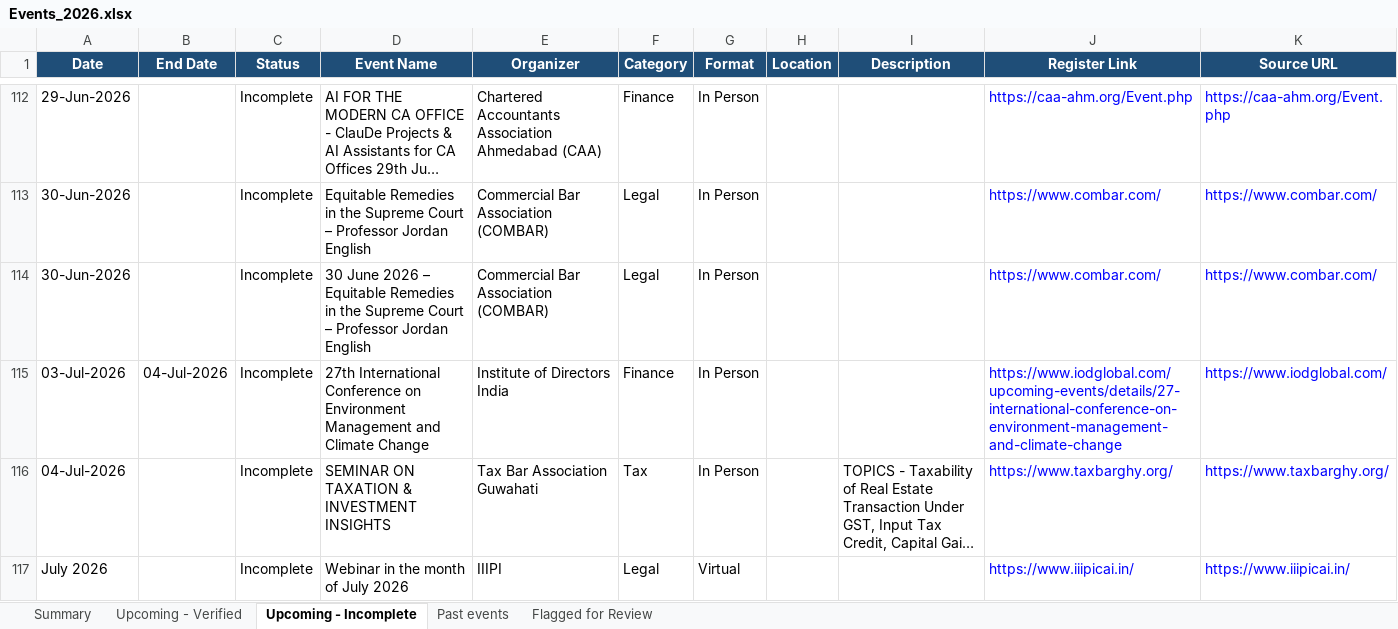
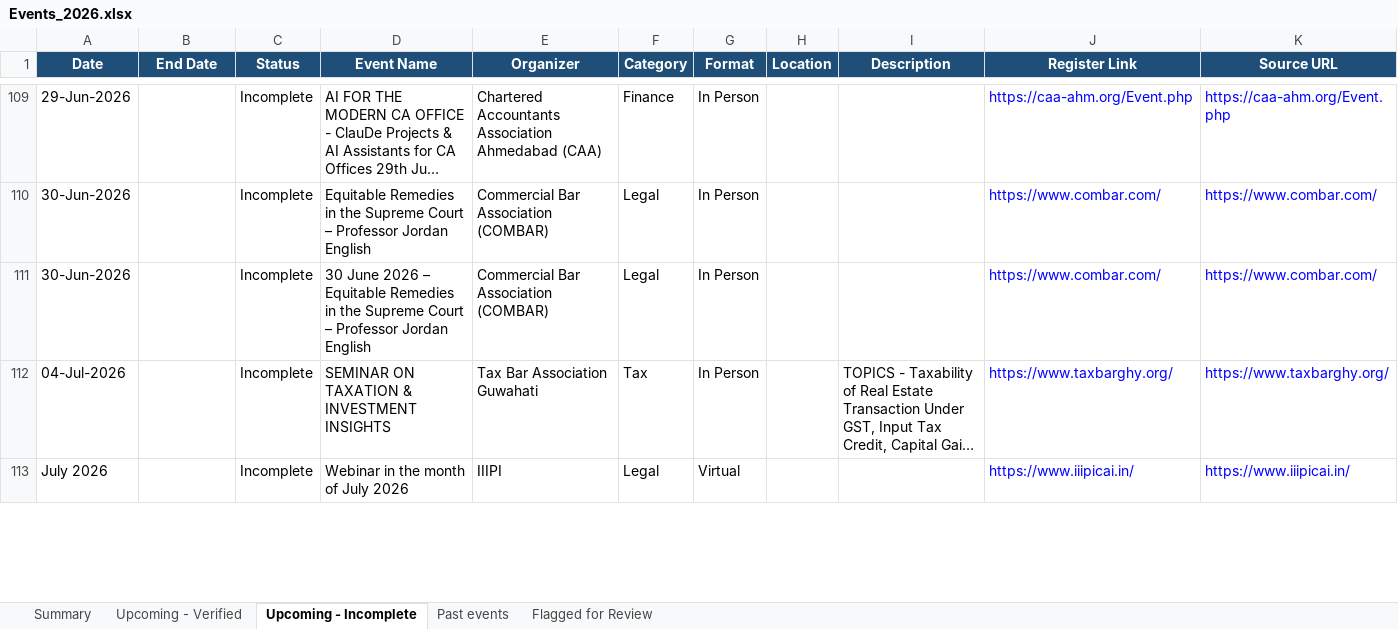
Before and after one commit to marketing-m2k/Expertly_events, an Excel workbook: output/Events_2026.xlsx, sheet Upcoming - Incomplete, drawn as a sheet; only a part is shown, gaps mark what is left out; long unchanged cells end in …; values as stored, in another font and other column widths than the file's, no borders; table styles not drawn; removed rows and columns are numbered as before the commit, all else as after; the diff covers the shown part only; the diff names each change by its address in the sheet, - before the commit and + after, or states it on an @@ line.

```diff
--- a/output/Events_2026.xlsx (sheet Upcoming - Incomplete)
+++ b/output/Events_2026.xlsx (sheet Upcoming - Incomplete)
-row 115: 03-Jul-2026 | 04-Jul-2026 | Incomplete | 27th International Conference on Environment Management and Climate Change | Institute of Directors India | Finance | In Person |  |  | https://www.iodglobal.com/upcoming-events/details/27-international-conference-on-environment-management-and-climate-change | https://www.iodglobal.com/
```
Also changed, not shown: 12 added rows, 21 removed rows and 7 edited cells elsewhere in this sheet, sheet Flagged for Review, sheet Past events, sheet Summary, sheet Upcoming - Verified, Sources/Event_scrapper_-_Website_completed.xlsx, output/Events_USA_2026.xlsx, 3 other files.
